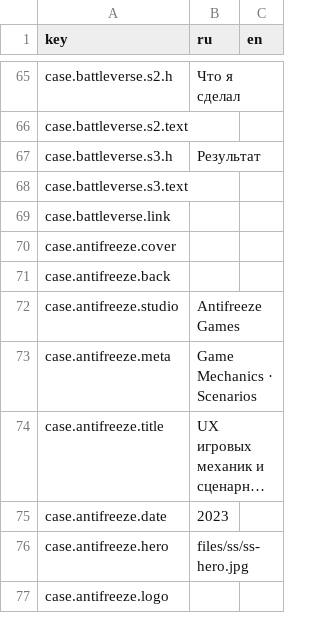
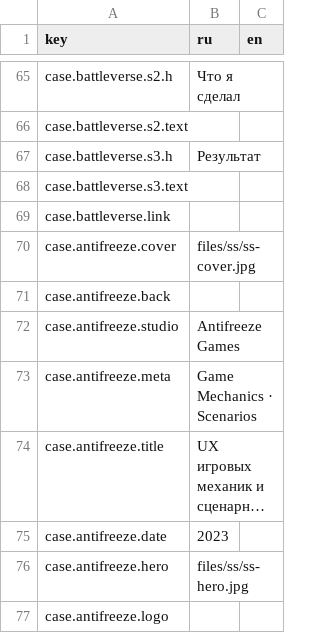
Before and after one commit to sergsiva/gamedesign, a CSV file: content.csv, drawn as a sheet; only a part is shown, gaps mark what is left out; long unchanged cells end in ….

Commit message:
Update content.csv

```diff
--- a/content.csv
+++ b/content.csv
@@ -69,3 +69,3 @@ case.battleverse.s3.text,"",
 case.battleverse.link,,
-case.antifreeze.cover,,
+case.antifreeze.cover,files/ss/ss-cover.jpg,
 case.antifreeze.back,,
```
